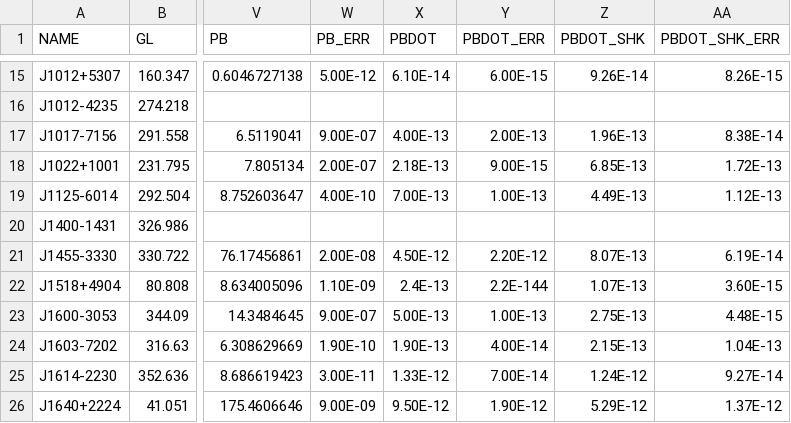
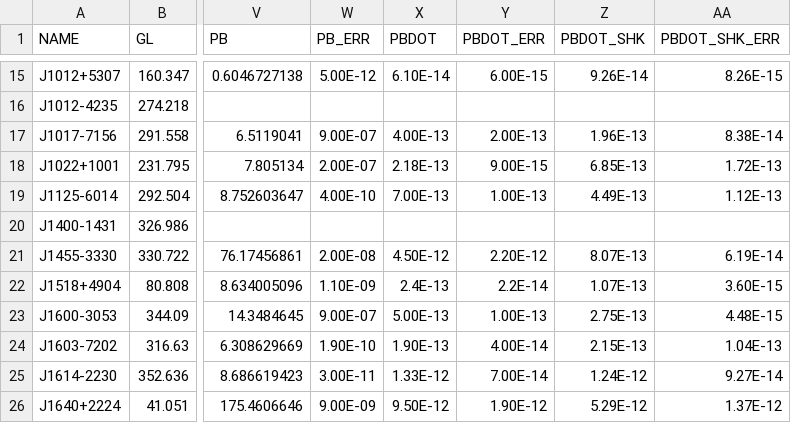
Before and after one commit to thomasdonlon/Empirical_Model_MSP_Spindown_Accels, a CSV file: v3/data.csv, drawn as a sheet; only a part is shown, gaps mark what is left out; the diff names each change by its address in the sheet, - before the commit and + after, or states it on an @@ line.

Commit message:
Update data.csv
typo in pbdot error for J1518+4904

```diff
--- a/v3/data.csv
+++ b/v3/data.csv
-Y22 (PBDOT_ERR): 2.2E-144
+Y22 (PBDOT_ERR): 2.2E-14
```
